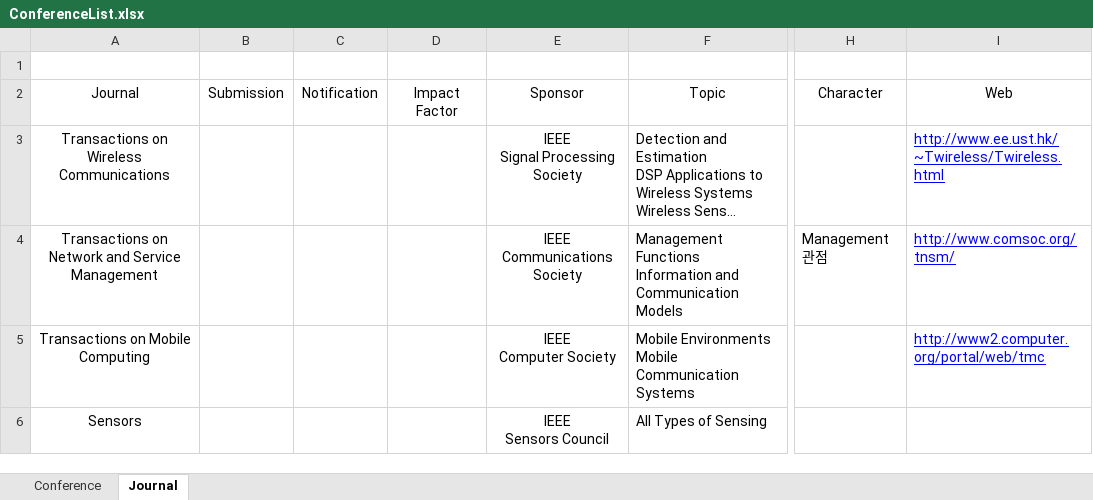
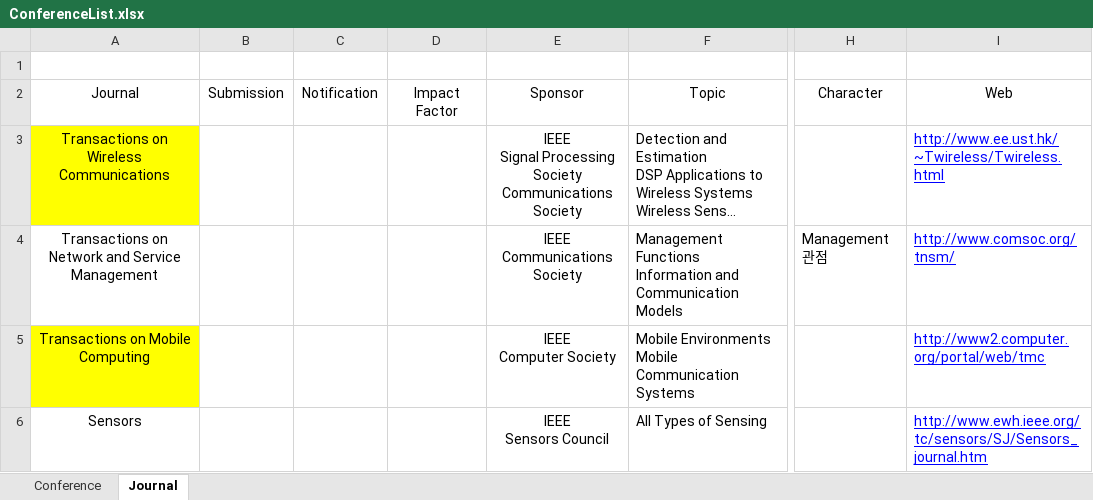
Before and after one commit to sndae/imu-based-navigation-system, an Excel workbook: branches/EndNote/ConferenceList.xlsx, sheet Journal, drawn as a sheet; only a part is shown, gaps mark what is left out; long unchanged cells end in …; values as stored, in another font and other column widths than the file's, no borders; table styles not drawn; ↵ is a line break in a cell; the diff names each change by its address in the sheet, - before the commit and + after, or states it on an @@ line.

```diff
--- a/branches/EndNote/ConferenceList.xlsx (sheet Journal)
+++ b/branches/EndNote/ConferenceList.xlsx (sheet Journal)
-A3 fill: none
+A3 fill: #FFFF00
-E3: IEEE ↵ Signal Processing Society
+E3: IEEE ↵ Signal Processing Society ↵ Communications Society
-A5 fill: none
+A5 fill: #FFFF00
-I6: (empty)
+I6: http://www.ewh.ieee.org/tc/sensors/SJ/Sensors_journal.htm
```
Also changed, not shown: sheet Conference.
